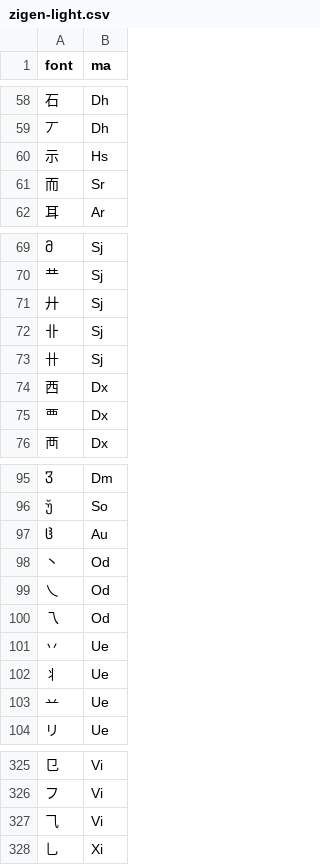
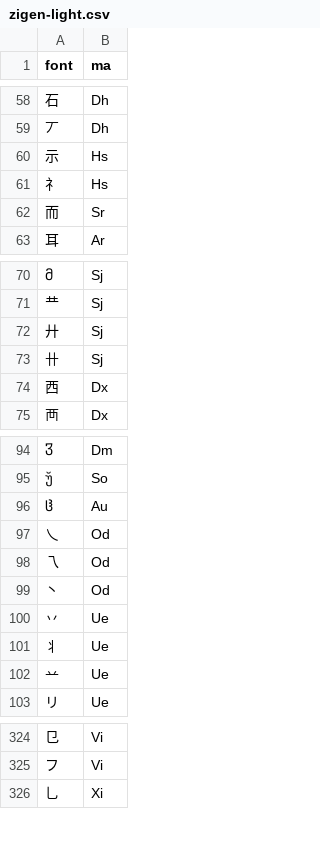
Before and after one commit to forFudan/yu, a CSV file: src/public/zigen-light.csv, drawn as a sheet; only a part is shown, gaps mark what is left out.

```diff
--- a/src/public/zigen-light.csv
+++ b/src/public/zigen-light.csv
@@ -60,2 +60,3 @@ font,ma
 示,Hs
+礻,Hs
 而,Sr
@@ -71,6 +72,4 @@ font,ma
 廾,Sj
-卝,Sj
 卄,Sj
 西,Dx
-覀,Dx
 襾,Dx
@@ -97,5 +96,5 @@ font,ma
 ,Au
-丶,Od
 乀,Od
 乁,Od
+丶,Od
 丷,Ue
@@ -326,3 +325,2 @@ font,ma
 フ,Vi
-⺄,Vi
 乚,Xi
```
Also changed, not shown: src/public/zigen-star.csv, src/public/zigen-wafel.csv, 5 other files.
